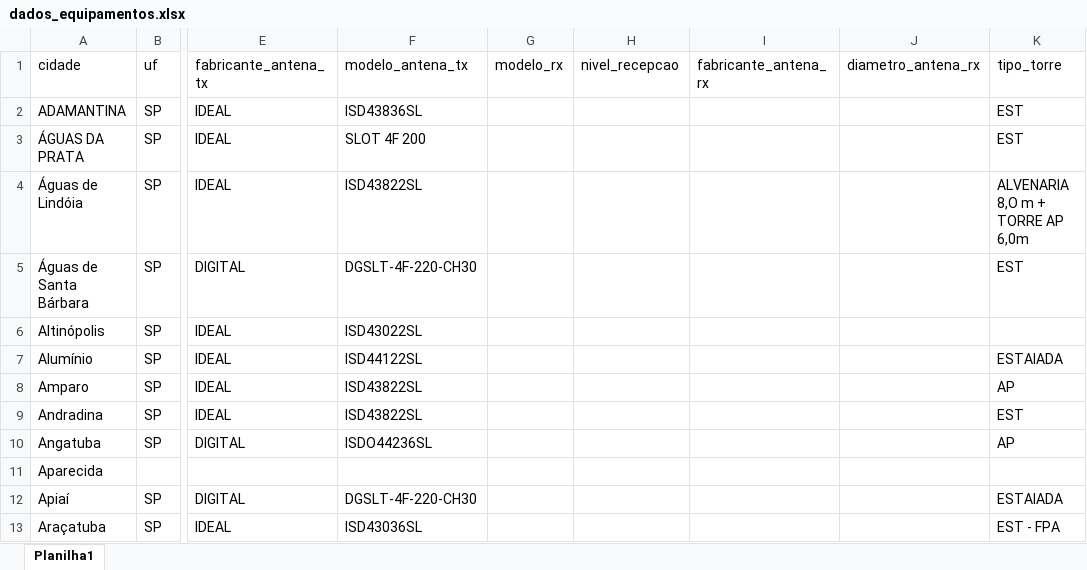
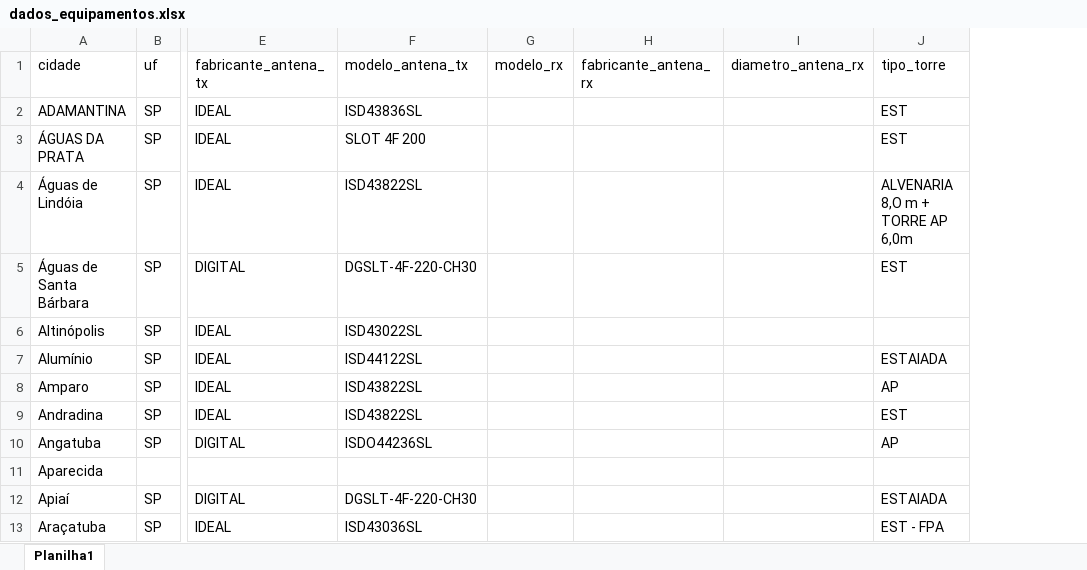
Before and after one commit to devtvc/retransmit, an Excel workbook: dados_equipamentos.xlsx, sheet Planilha1, drawn as a sheet; only a part is shown, gaps mark what is left out; values as stored, in another font and other column widths than the file's, no borders; the diff names each change by its address in the sheet, - before the commit and + after, or states it on an @@ line.

```diff
--- a/dados_equipamentos.xlsx (sheet Planilha1)
+++ b/dados_equipamentos.xlsx (sheet Planilha1)
-column H (nivel_recepcao), empty
```
Also changed, not shown: cidades_ibge.xlsx, 43 other files.
